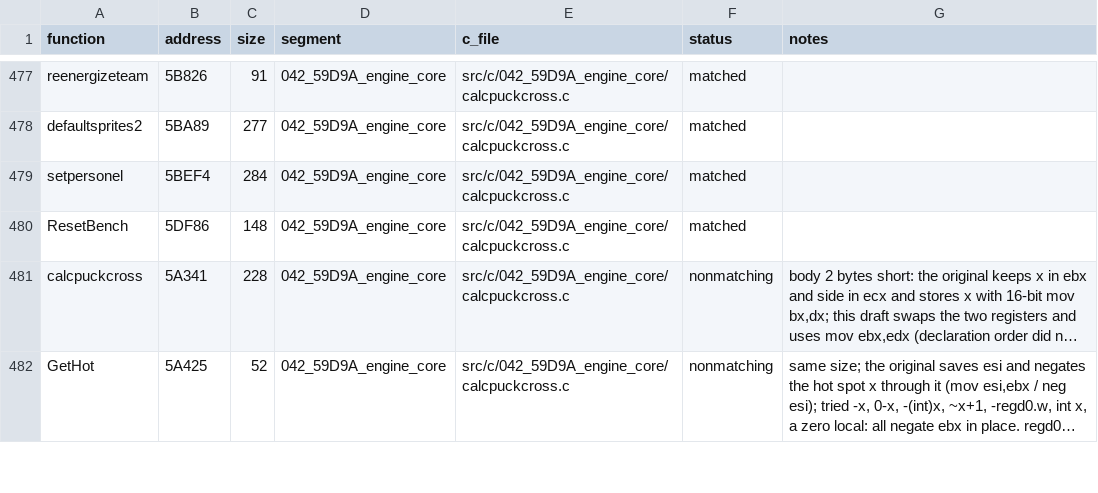
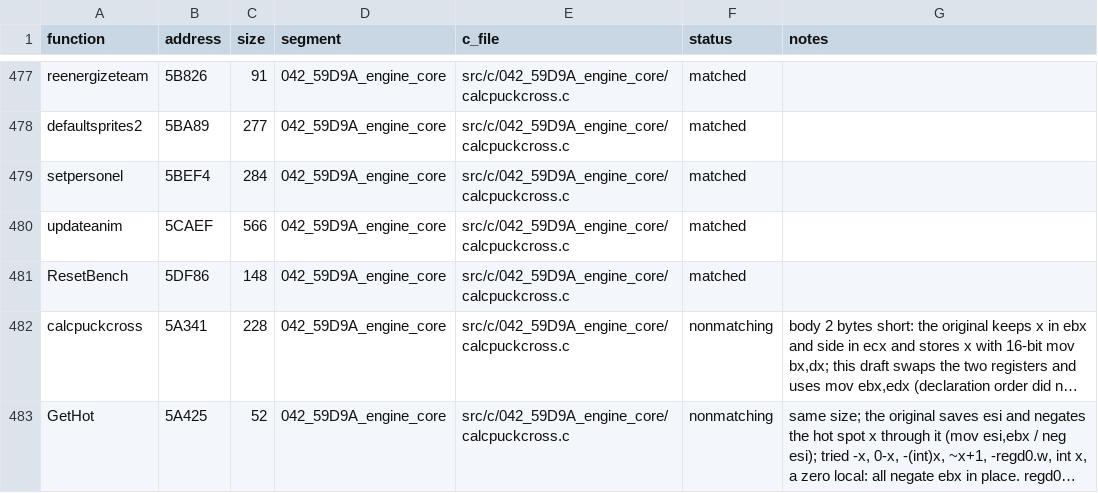
Before and after one commit to Mhopkinsinc/NHL95PC, a CSV file: tools/c_functions.csv, drawn as a sheet; only a part is shown, gaps mark what is left out; long unchanged cells end in ….

```diff
--- a/tools/c_functions.csv
+++ b/tools/c_functions.csv
@@ -479,2 +479,3 @@ defaultsprites2,5BA89,277,042_59D9A_engine_core,src/c/042_59D9A_engine_core/calc
 setpersonel,5BEF4,284,042_59D9A_engine_core,src/c/042_59D9A_engine_core/calcpuckcross.c,matched,
+updateanim,5CAEF,566,042_59D9A_engine_core,src/c/042_59D9A_engine_core/calcpuckcross.c,matched,
 ResetBench,5DF86,148,042_59D9A_engine_core,src/c/042_59D9A_engine_core/calcpuckcross.c,matched,
```
Also changed, not shown: 3 other files.
